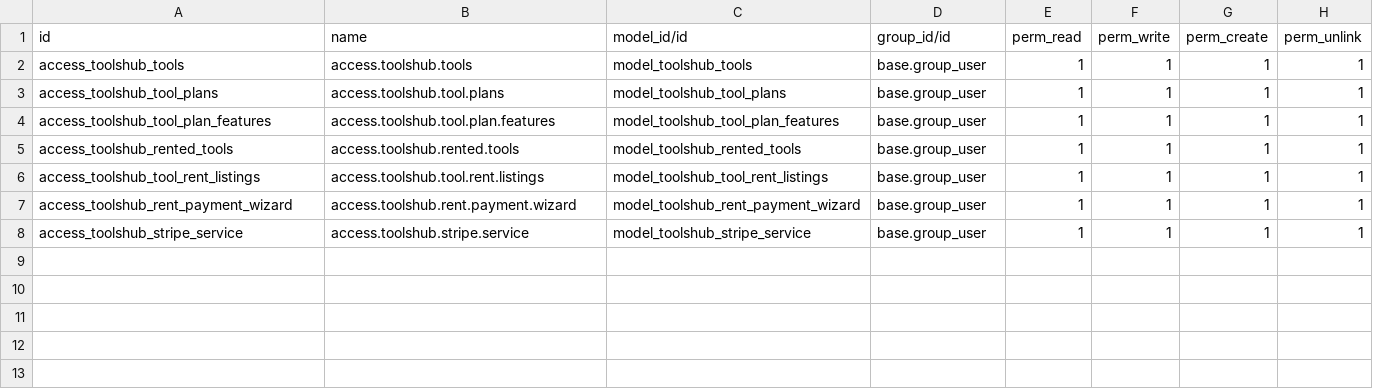
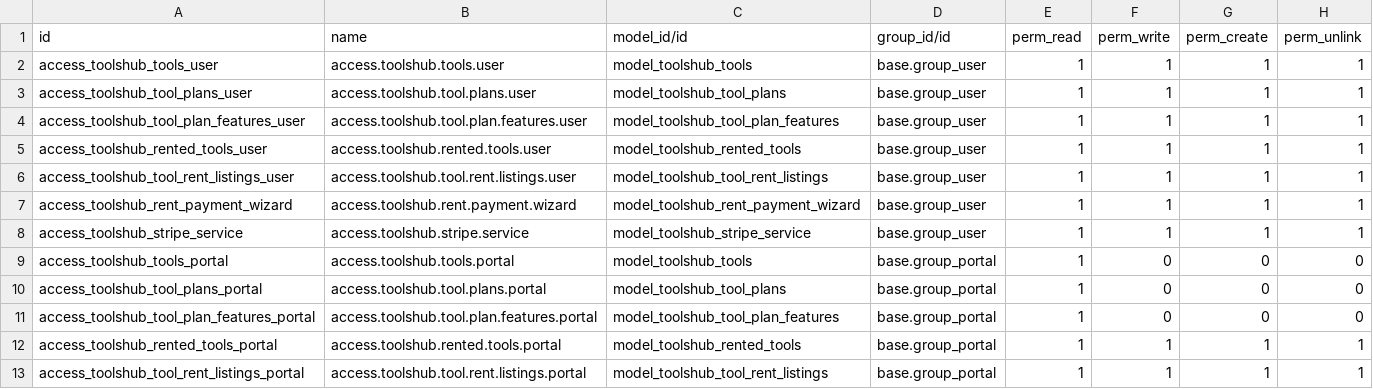
Before and after one commit to MuhammadTalha57/Toolshub, a CSV file: toolshub/security/ir.model.access.csv, drawn as a sheet.

Commit message:
Rent Listings Implemented

```diff
--- a/toolshub/security/ir.model.access.csv
+++ b/toolshub/security/ir.model.access.csv
@@ -1,8 +1,13 @@
 id,name,model_id/id,group_id/id,perm_read,perm_write,perm_create,perm_unlink
-access_toolshub_tools,access.toolshub.tools,model_toolshub_tools,base.group_user,1,1,1,1
-access_toolshub_tool_plans,access.toolshub.tool.plans,model_toolshub_tool_plans,base.group_user,1,1,1,1
-access_toolshub_tool_plan_features,access.toolshub.tool.plan.features,model_toolshub_tool_plan_features,base.group_user,1,1,1,1
-access_toolshub_rented_tools,access.toolshub.rented.tools,model_toolshub_rented_tools,base.group_user,1,1,1,1
-access_toolshub_tool_rent_listings,access.toolshub.tool.rent.listings,model_toolshub_tool_rent_listings,base.group_user,1,1,1,1
+access_toolshub_tools_user,access.toolshub.tools.user,model_toolshub_tools,base.group_user,1,1,1,1
+access_toolshub_tool_plans_user,access.toolshub.tool.plans.user,model_toolshub_tool_plans,base.group_user,1,1,1,1
+access_toolshub_tool_plan_features_user,access.toolshub.tool.plan.features.user,model_toolshub_tool_plan_features,base.group_user,1,1,1,1
+access_toolshub_rented_tools_user,access.toolshub.rented.tools.user,model_toolshub_rented_tools,base.group_user,1,1,1,1
+access_toolshub_tool_rent_listings_user,access.toolshub.tool.rent.listings.user,model_toolshub_tool_rent_listings,base.group_user,1,1,1,1
 access_toolshub_rent_payment_wizard,access.toolshub.rent.payment.wizard,model_toolshub_rent_payment_wizard,base.group_user,1,1,1,1
 access_toolshub_stripe_service,access.toolshub.stripe.service,model_toolshub_stripe_service,base.group_user,1,1,1,1
+access_toolshub_tools_portal,access.toolshub.tools.portal,model_toolshub_tools,base.group_portal,1,0,0,0
+access_toolshub_tool_plans_portal,access.toolshub.tool.plans.portal,model_toolshub_tool_plans,base.group_portal,1,0,0,0
+access_toolshub_tool_plan_features_portal,access.toolshub.tool.plan.features.portal,model_toolshub_tool_plan_features,base.group_portal,1,0,0,0
+access_toolshub_rented_tools_portal,access.toolshub.rented.tools.portal,model_toolshub_rented_tools,base.group_portal,1,1,1,1
+access_toolshub_tool_rent_listings_portal,access.toolshub.tool.rent.listings.portal,model_toolshub_tool_rent_listings,base.group_portal,1,1,1,1
```
Also changed, not shown: 8 other files.
